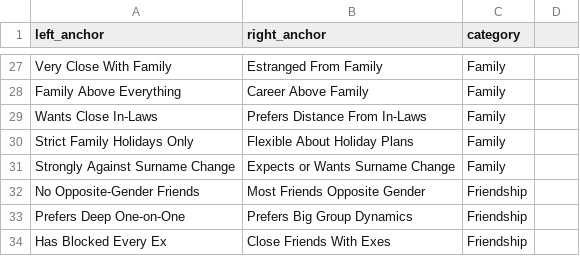
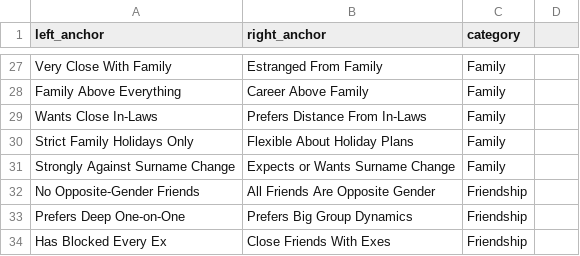
Before and after one commit to ykl1/inner-circle, a CSV file: official_dial_cards.csv, drawn as a sheet; only a part is shown, gaps mark what is left out.

Commit message:
nit card

```diff
--- a/official_dial_cards.csv
+++ b/official_dial_cards.csv
@@ -31,3 +31,3 @@ Strict Family Holidays Only,Flexible About Holiday Plans,Family
 Strongly Against Surname Change,Expects or Wants Surname Change,Family
-No Opposite-Gender Friends,Most Friends Opposite Gender,Friendship
+No Opposite-Gender Friends,All Friends Are Opposite Gender,Friendship
 Prefers Deep One-on-One,Prefers Big Group Dynamics,Friendship
```
